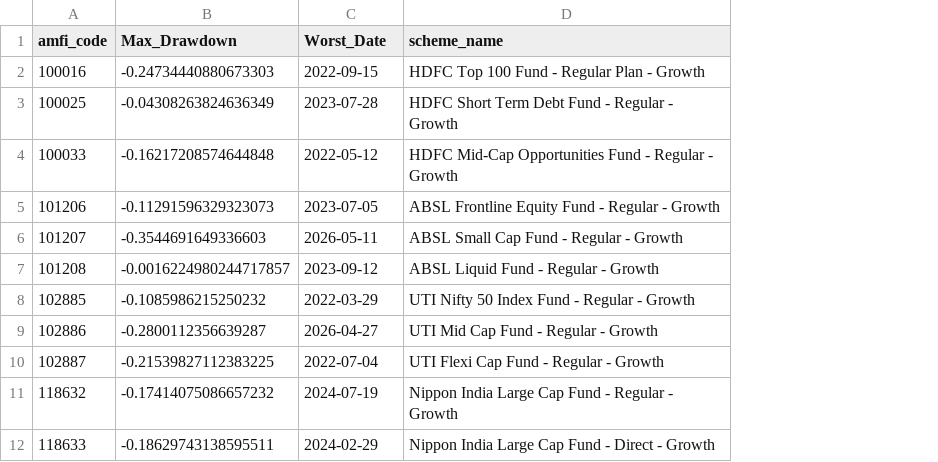
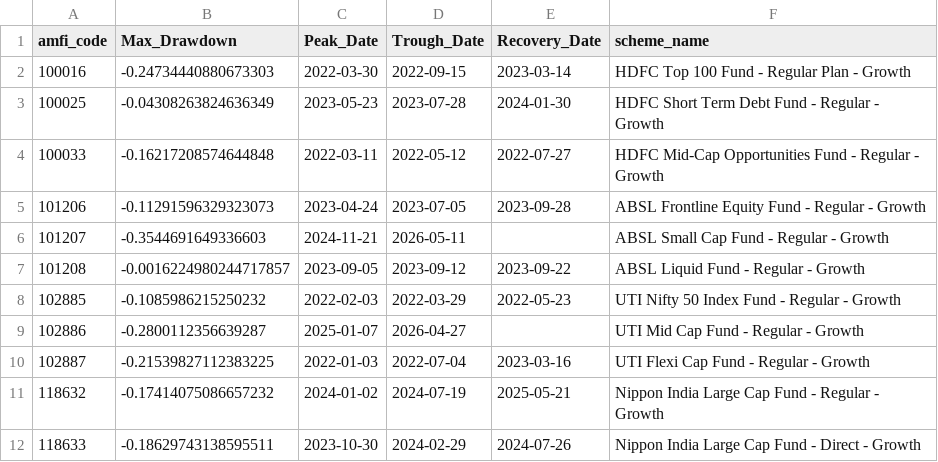
Before and after one commit to ricky01-404/BLUESTOCK_MF_CAPSTONE, a CSV file: reports/max_drawdown.csv, drawn as a sheet; only a part is shown; addresses are those after the commit; the diff names each change by its address in the sheet, - before the commit and + after, or states it on an @@ line.

```diff
--- a/reports/max_drawdown.csv
+++ b/reports/max_drawdown.csv
+column C (Peak_Date), rows 2-12: 2022-03-30 | 2023-05-23 | 2022-03-11 | 2023-04-24 | 2024-11-21 | 2023-09-05 | 2022-02-03 | 2025-01-07 | 2022-01-03 | 2024-01-02 | 2023-10-30
+column E (Recovery_Date), rows 2-12: 2023-03-14 | 2024-01-30 | 2022-07-27 | 2023-09-28 |  | 2023-09-22 | 2022-05-23 |  | 2023-03-16 | 2025-05-21 | 2024-07-26
-D1: Worst_Date
+D1: Trough_Date
```
Also changed, not shown: reports/fund_scorecard.csv, 4 other files.
